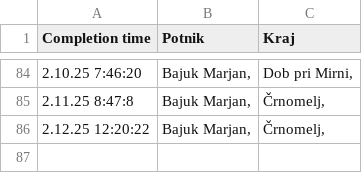
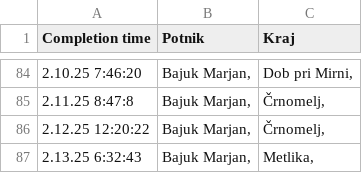
Before and after one commit to SRP-B/dat-nm, a CSV file: active.csv, drawn as a sheet; only a part is shown, gaps mark what is left out.

Commit message:
Appv12

```diff
--- a/active.csv
+++ b/active.csv
@@ -86 +86,2 @@
 2.12.25 12:20:22;"Bajuk Marjan,";"Črnomelj,"
+2.13.25 6:32:43;"Bajuk Marjan,";"Metlika,"
```
